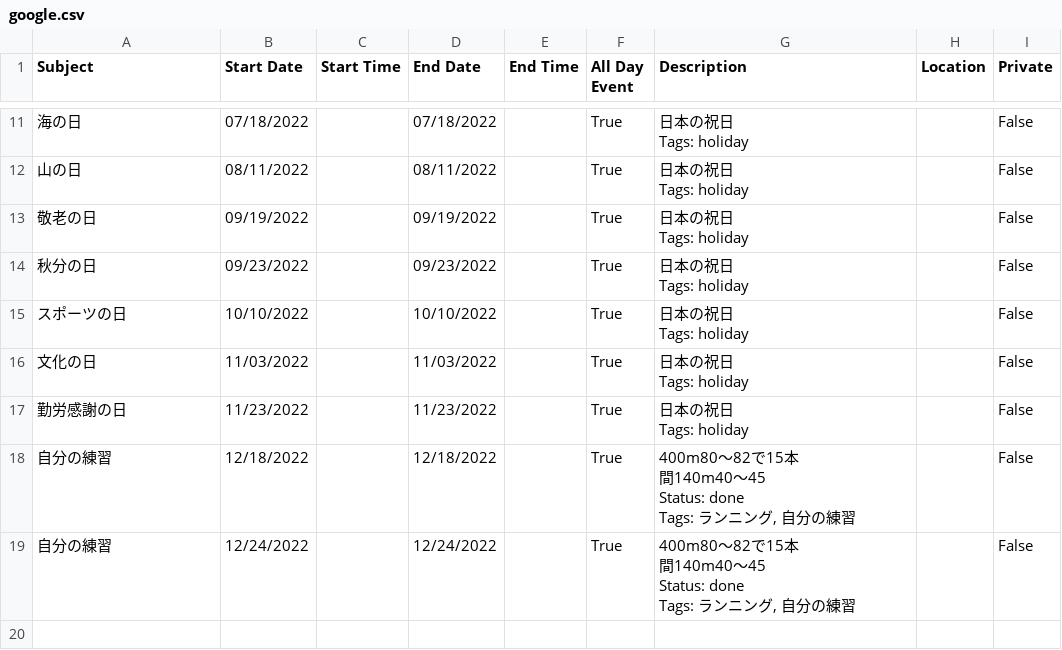
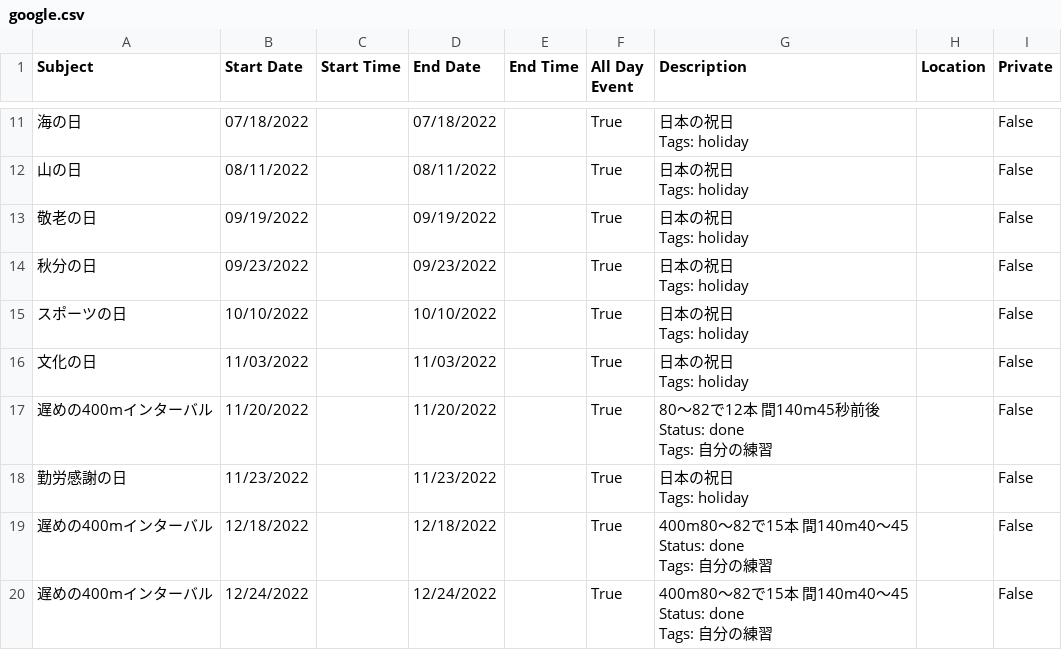
Before and after one commit to tatsuki-github/INBOX, a CSV file: out/2022/google.csv, drawn as a sheet; only a part is shown, gaps mark what is left out.

```diff
--- a/out/2022/google.csv
+++ b/out/2022/google.csv
@@ -46,2 +46,6 @@ Tags: holiday",,False
 Tags: holiday",,False
+遅めの400mインターバル,11/20/2022,,11/20/2022,,True,"80〜82で12本　間140m45秒前後
+
+Status: done
+Tags: 自分の練習",,False
 勤労感謝の日,11/23/2022,,11/23/2022,,True,"日本の祝日
@@ -49,11 +53,9 @@ Tags: holiday",,False
 Tags: holiday",,False
-自分の練習,12/18/2022,,12/18/2022,,True,"400m80〜82で15本
-間140m40〜45
-
-Status: done
-Tags: ランニング, 自分の練習",,False
-自分の練習,12/24/2022,,12/24/2022,,True,"400m80〜82で15本
-間140m40〜45
-
-Status: done
-Tags: ランニング, 自分の練習",,False
+遅めの400mインターバル,12/18/2022,,12/18/2022,,True,"400m80〜82で15本　間140m40〜45
+
+Status: done
+Tags: 自分の練習",,False
+遅めの400mインターバル,12/24/2022,,12/24/2022,,True,"400m80〜82で15本　間140m40〜45
+
+Status: done
+Tags: 自分の練習",,False
```
Also changed, not shown: out/2022/notion.csv, out/2022/source.csv, 18 other files.
